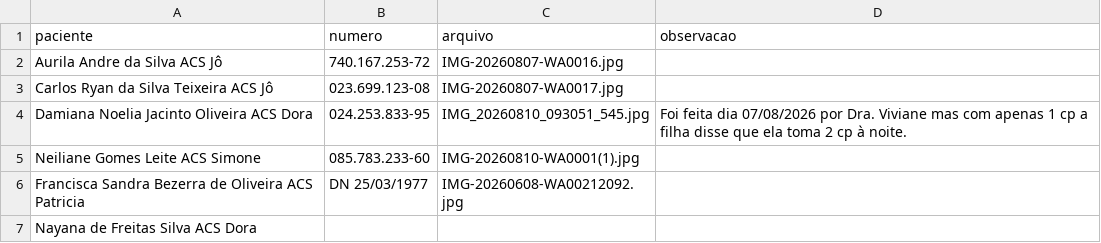
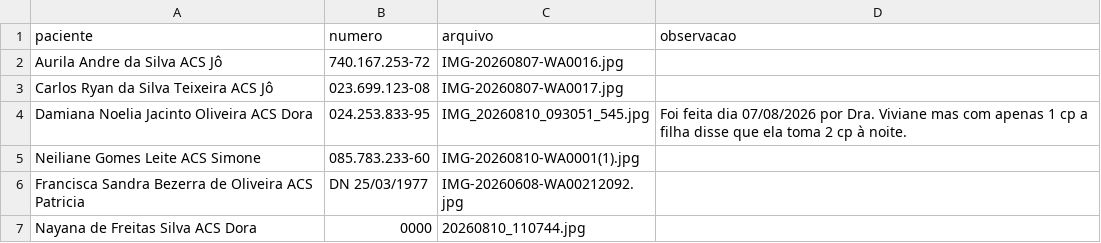
Before and after one commit to psfaltiplano/psfaltiplano, a CSV file: images/pacientes.csv, drawn as a sheet.

Commit message:
Update pacientes.csv

```diff
--- a/images/pacientes.csv
+++ b/images/pacientes.csv
@@ -6,2 +6,2 @@ Neiliane Gomes Leite ACS Simone,085.783.233-60,IMG-20260810-WA0001(1).jpg,
 Francisca Sandra Bezerra de Oliveira ACS Patricia,DN 25/03/1977,IMG-20260608-WA00212092.jpg,
-Nayana de Freitas Silva ACS Dora,,,
+Nayana de Freitas Silva ACS Dora, 0000, 20260810_110744.jpg,
```
